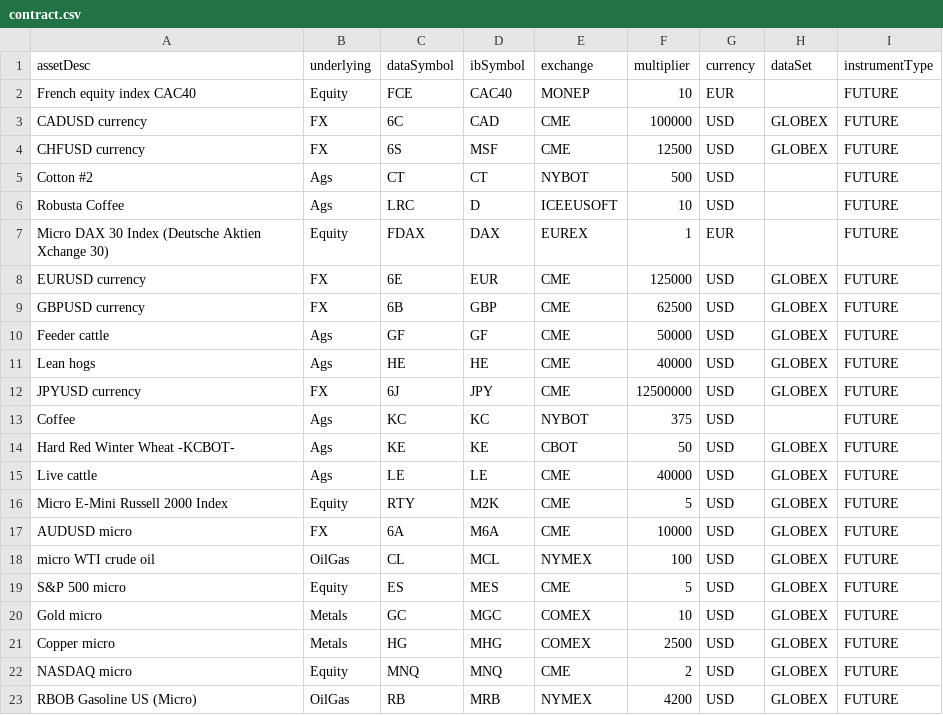
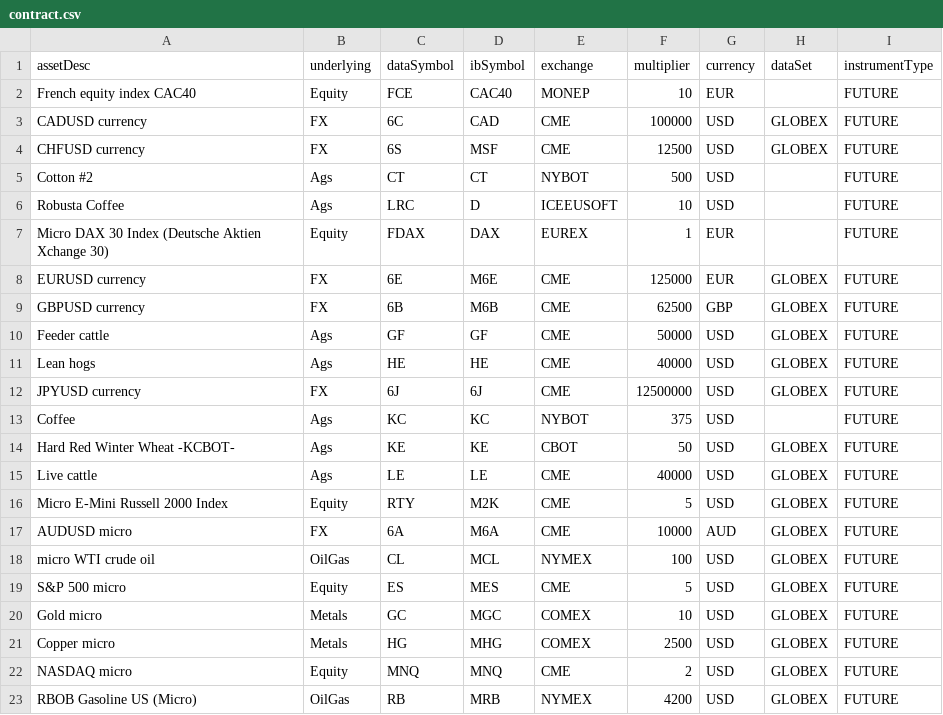
Before and after one commit to AlgoGators/algo_trade, a CSV file: data/contract.csv, drawn as a sheet; only a part is shown.

Commit message:
changing denomination

```diff
--- a/data/contract.csv
+++ b/data/contract.csv
@@ -7,7 +7,7 @@ Robusta Coffee,Ags,LRC,D,ICEEUSOFT,10,USD,,FUTURE
 Micro DAX 30 Index (Deutsche Aktien Xchange 30),Equity,FDAX,DAX,EUREX,1,EUR,,FUTURE
-EURUSD currency,FX,6E,EUR,CME,125000,USD,GLOBEX,FUTURE
-GBPUSD currency,FX,6B,GBP,CME,62500,USD,GLOBEX,FUTURE
+EURUSD currency,FX,6E,M6E,CME,125000,EUR,GLOBEX,FUTURE
+GBPUSD currency,FX,6B,M6B,CME,62500,GBP,GLOBEX,FUTURE
 Feeder cattle,Ags,GF,GF,CME,50000,USD,GLOBEX,FUTURE
 Lean hogs,Ags,HE,HE,CME,40000,USD,GLOBEX,FUTURE
-JPYUSD currency,FX,6J,JPY,CME,12500000,USD,GLOBEX,FUTURE
+JPYUSD currency,FX,6J,6J,CME,12500000,USD,GLOBEX,FUTURE
 Coffee,Ags,KC,KC,NYBOT,375,USD,,FUTURE
@@ -16,3 +16,3 @@ Live cattle,Ags,LE,LE,CME,40000,USD,GLOBEX,FUTURE
 Micro E-Mini Russell 2000 Index,Equity,RTY,M2K,CME,5,USD,GLOBEX,FUTURE
-AUDUSD micro,FX,6A,M6A,CME,10000,USD,GLOBEX,FUTURE
+AUDUSD micro,FX,6A,M6A,CME,10000,AUD,GLOBEX,FUTURE
 micro WTI crude oil,OilGas,CL,MCL,NYMEX,100,USD,GLOBEX,FUTURE
```
